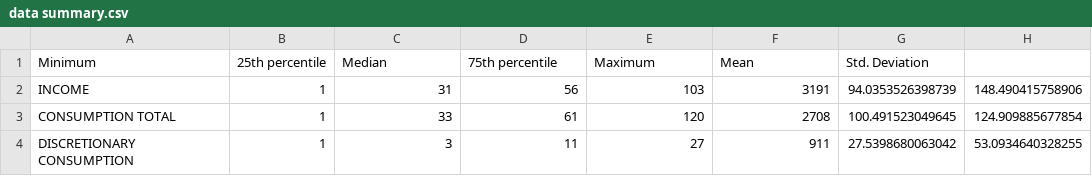
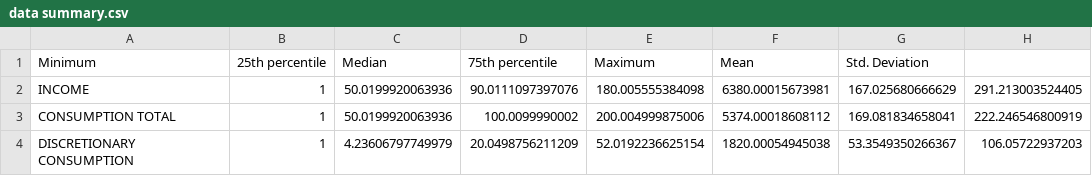
Before and after one commit to heuriscode/Consumption_behaviours-and-poverty-traps, a CSV file: results/data summary.csv, drawn as a sheet.

```diff
--- a/results/data summary.csv
+++ b/results/data summary.csv
@@ -1,4 +1,4 @@
 "Minimum","25th percentile","Median","75th percentile","Maximum","Mean","Std. Deviation"
-"INCOME",1,31,56,103,3191,94.0353526398739,148.490415758906
-"CONSUMPTION TOTAL",1,33,61,120,2708,100.491523049645,124.909885677854
-"DISCRETIONARY CONSUMPTION",1,3,11,27,911,27.5398680063042,53.0934640328255
+"INCOME",1,50.0199920063936,90.0111097397076,180.005555384098,6380.00015673981,167.025680666629,291.213003524405
+"CONSUMPTION TOTAL",1,50.0199920063936,100.0099990002,200.004999875006,5374.00018608112,169.081834658041,222.246546800919
+"DISCRETIONARY CONSUMPTION",1,4.23606797749979,20.0498756211209,52.0192236625154,1820.00054945038,53.3549350266367,106.05722937203
```
Also changed, not shown: results/Habits results full sample.csv, results/RoT results full sample.csv, 23 other files.
